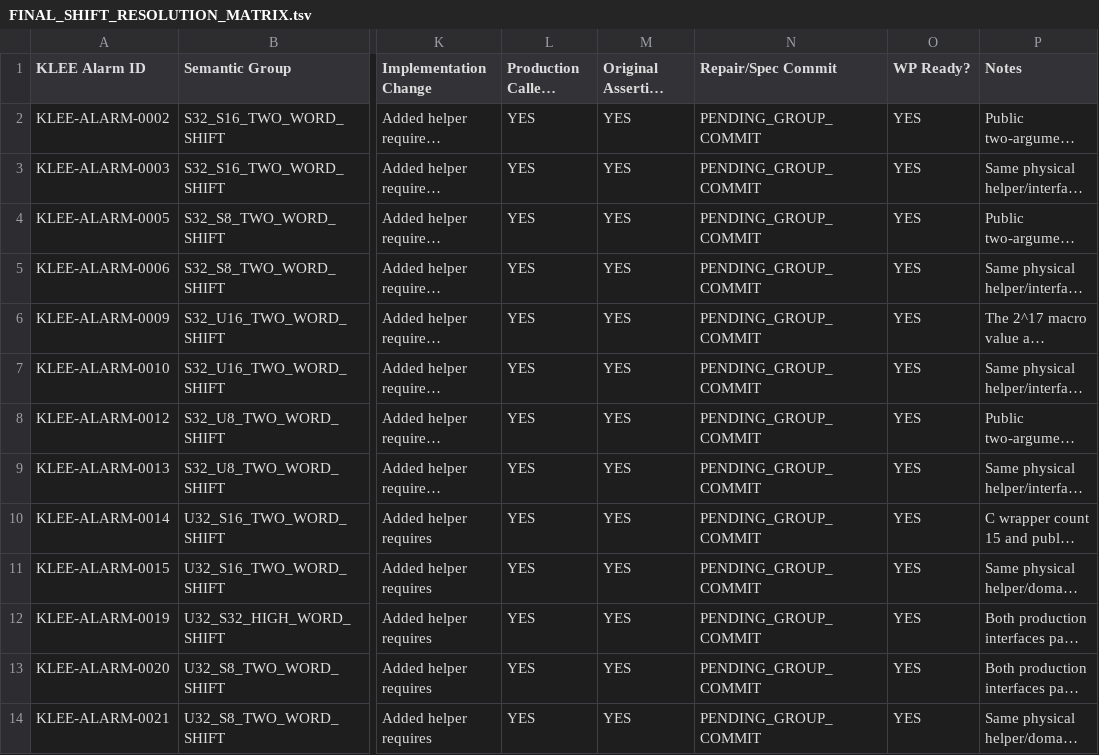
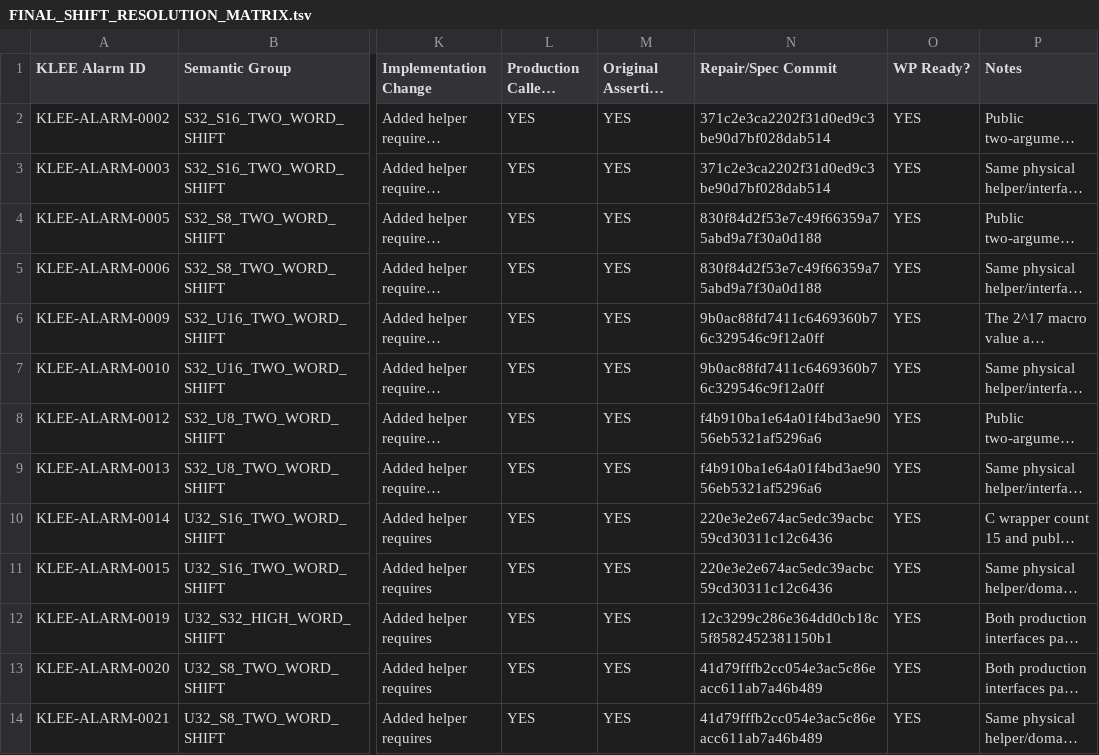
Before and after one commit to MatinMAB/Crouse-Frama-C, a TSV file: analysis/final_shift_resolution/FINAL_SHIFT_RESOLUTION_MATRIX.tsv, drawn as a sheet; only a part is shown, gaps mark what is left out; long unchanged cells end in …; the diff names each change by its address in the sheet, - before the commit and + after, or states it on an @@ line.

Commit message:
docs(spec): finalize all remaining shift target semantics

```diff
--- a/analysis/final_shift_resolution/FINAL_SHIFT_RESOLUTION_MATRIX.tsv
+++ b/analysis/final_shift_resolution/FINAL_SHIFT_RESOLUTION_MATRIX.tsv
-N2:N3 (Repair/Spec Commit): PENDING_GROUP_COMMIT
+N2:N3 (Repair/Spec Commit): 371c2e3ca2202f31d0ed9c3be90d7bf028dab514
-N4:N5 (Repair/Spec Commit): PENDING_GROUP_COMMIT
+N4:N5 (Repair/Spec Commit): 830f84d2f53e7c49f66359a75abd9a7f30a0d188
-N6:N7 (Repair/Spec Commit): PENDING_GROUP_COMMIT
+N6:N7 (Repair/Spec Commit): 9b0ac88fd7411c6469360b76c329546c9f12a0ff
-N8:N9 (Repair/Spec Commit): PENDING_GROUP_COMMIT
+N8:N9 (Repair/Spec Commit): f4b910ba1e64a01f4bd3ae9056eb5321af5296a6
-N10:N11 (Repair/Spec Commit): PENDING_GROUP_COMMIT
+N10:N11 (Repair/Spec Commit): 220e3e2e674ac5edc39acbc59cd30311c12c6436
-N12 (Repair/Spec Commit): PENDING_GROUP_COMMIT
+N12 (Repair/Spec Commit): 12c3299c286e364dd0cb18c5f8582452381150b1
-N13:N14 (Repair/Spec Commit): PENDING_GROUP_COMMIT
+N13:N14 (Repair/Spec Commit): 41d79fffb2cc054e3ac5c86eacc611ab7a46b489
```
Also changed, not shown: analysis/wp_phase/WP_TARGET_INPUTS.tsv, 43 other files.
